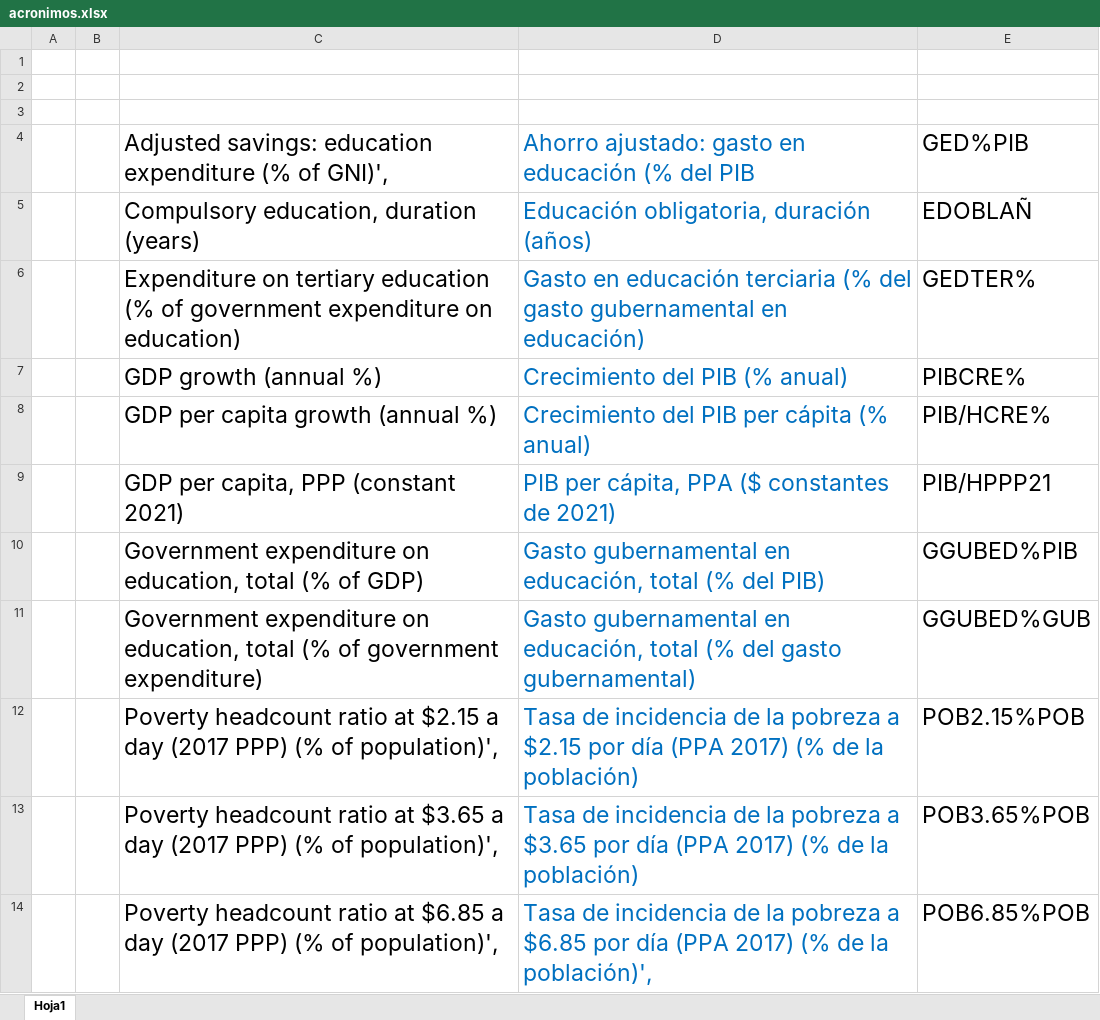
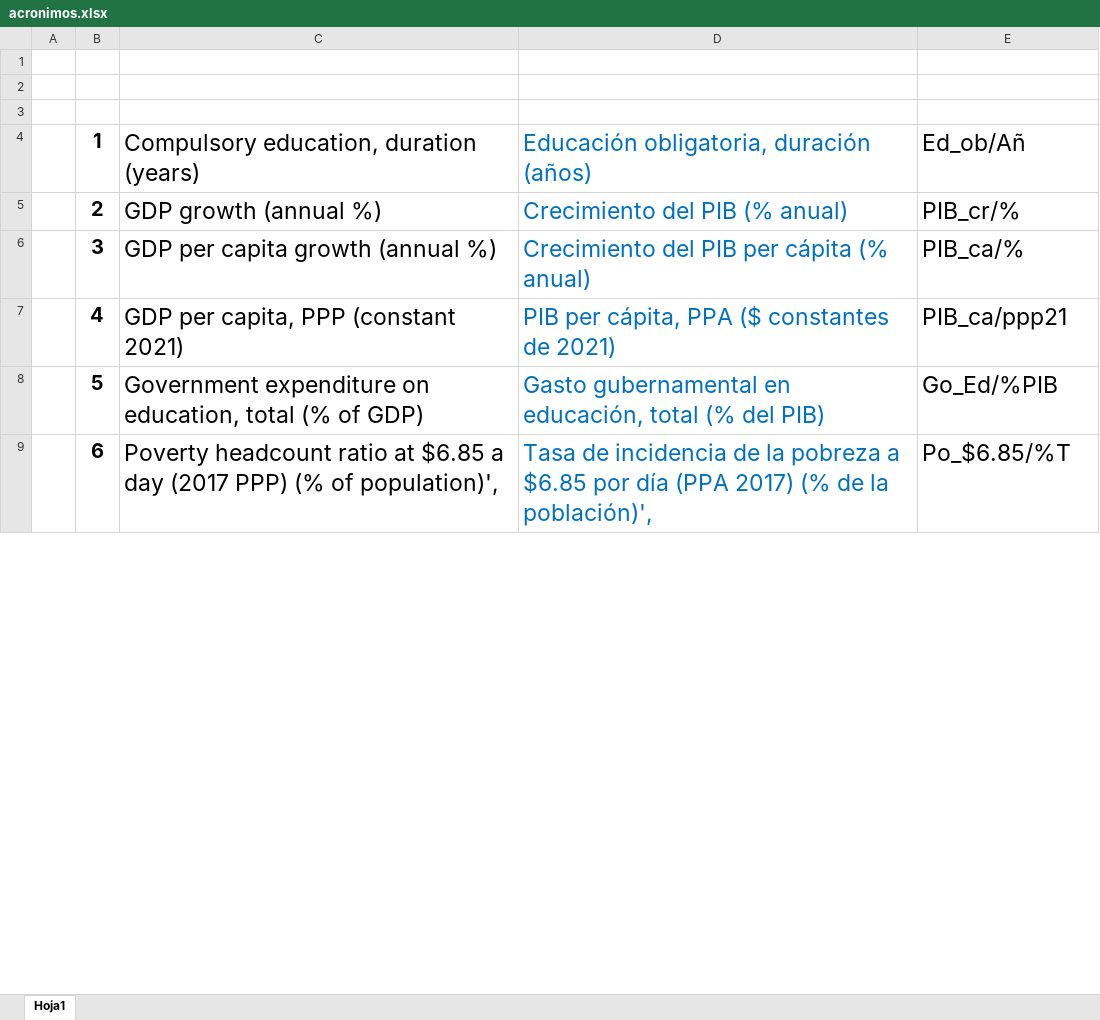
Before and after one commit to daardavid/PCA-SS, an Excel workbook: acronimos.xlsx, sheet Hoja1, drawn as a sheet; only a part is shown; values as stored, in another font and other column widths than the file's, no borders; charts and pictures not drawn; removed rows and columns are numbered as before the commit, all else as after; the diff covers the shown part only; the diff names each change by its address in the sheet, - before the commit and + after, or states it on an @@ line.

```diff
--- a/acronimos.xlsx (sheet Hoja1)
+++ b/acronimos.xlsx (sheet Hoja1)
-row 4:  |  | Adjusted savings: education expenditure (% of GNI)', | Ahorro ajustado: gasto en educación (% del PIB | GED%PIB
-B4: (empty)
+B4: 1
-E4: EDOBLAÑ
+E4: Ed_ob/Añ
-row 6:  |  | Expenditure on tertiary education (% of government expenditure on education) | Gasto en educación terciaria (% del gasto gubernamental en educación) | GEDTER%
-B5: (empty)
+B5: 2
-E5: PIBCRE%
+E5: PIB_cr/%
-B6: (empty)
+B6: 3
-E6: PIB/HCRE%
+E6: PIB_ca/%
-B7: (empty)
+B7: 4
-E7: PIB/HPPP21
+E7: PIB_ca/ppp21
-B8: (empty)
+B8: 5
-E8: GGUBED%PIB
+E8: Go_Ed/%PIB
-row 11:  |  | Government expenditure on education, total (% of government expenditure) | Gasto gubernamental en educación, total (% del gasto gubernamental) | GGUBED%GUB
-row 12:  |  | Poverty headcount ratio at $2.15 a day (2017 PPP) (% of population)', | Tasa de incidencia de la pobreza a $2.15 por día (PPA 2017) (% de la población) | POB2.15%POB
-row 13:  |  | Poverty headcount ratio at $3.65 a day (2017 PPP) (% of population)', | Tasa de incidencia de la pobreza a $3.65 por día (PPA 2017) (% de la población) | POB3.65%POB
-B9: (empty)
+B9: 6
-E9: POB6.85%POB
+E9: Po_$6.85/%T
```
Also changed, not shown: 1 added row, 7 removed rows, 12 edited cells and cell formats elsewhere in this sheet, charts or pictures, Excels guardados/Reporte_Corte_Transversal_2000_2007_2010_2019_2022.xlsx, Indc WDI_V6.xlsx, 18 other files.
